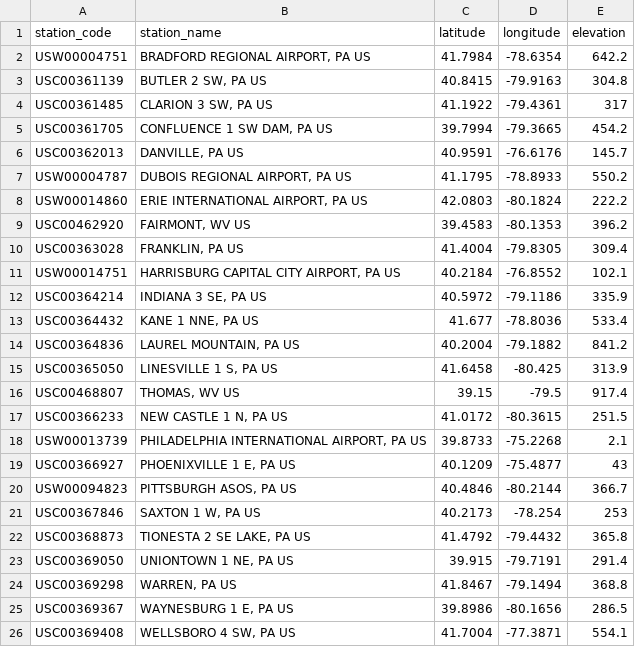
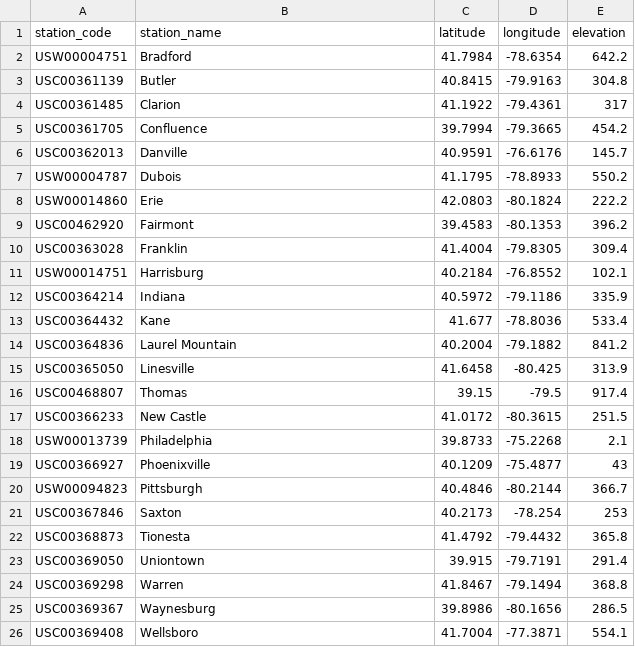
Before and after one commit to silfeid/western_pa_climate_R, a CSV file: stations.csv, drawn as a sheet.

Commit message:
Update stations.csv

```diff
--- a/stations.csv
+++ b/stations.csv
@@ -1,26 +1,26 @@
 "station_code","station_name","latitude","longitude","elevation"
-"USW00004751","BRADFORD REGIONAL AIRPORT, PA US",41.7984,-78.6354,642.2
-"USC00361139","BUTLER 2 SW, PA US",40.8415,-79.9163,304.8
-"USC00361485","CLARION 3 SW, PA US",41.1922,-79.4361,317
-"USC00361705","CONFLUENCE 1 SW DAM, PA US",39.7994,-79.3665,454.2
-"USC00362013","DANVILLE, PA US",40.9591,-76.6176,145.7
-"USW00004787","DUBOIS REGIONAL AIRPORT, PA US",41.1795,-78.8933,550.2
-"USW00014860","ERIE INTERNATIONAL AIRPORT, PA US",42.0803,-80.1824,222.2
-"USC00462920","FAIRMONT, WV US",39.4583,-80.1353,396.2
-"USC00363028","FRANKLIN, PA US",41.4004,-79.8305,309.4
-"USW00014751","HARRISBURG CAPITAL CITY AIRPORT, PA US",40.2184,-76.8552,102.1
-"USC00364214","INDIANA 3 SE, PA US",40.5972,-79.1186,335.9
-"USC00364432","KANE 1 NNE, PA US",41.677,-78.8036,533.4
-"USC00364836","LAUREL MOUNTAIN, PA US",40.2004,-79.1882,841.2
-"USC00365050","LINESVILLE 1 S, PA US",41.6458,-80.425,313.9
-"USC00468807","THOMAS, WV US",39.15,-79.5,917.4
-"USC00366233","NEW CASTLE 1 N, PA US",41.0172,-80.3615,251.5
-"USW00013739","PHILADELPHIA INTERNATIONAL AIRPORT, PA US",39.8733,-75.2268,2.1
-"USC00366927","PHOENIXVILLE 1 E, PA US",40.1209,-75.4877,43
-"USW00094823","PITTSBURGH ASOS, PA US",40.4846,-80.2144,366.7
-"USC00367846","SAXTON 1 W, PA US",40.2173,-78.254,253
-"USC00368873","TIONESTA 2 SE LAKE, PA US",41.4792,-79.4432,365.8
-"USC00369050","UNIONTOWN 1 NE, PA US",39.915,-79.7191,291.4
-"USC00369298","WARREN, PA US",41.8467,-79.1494,368.8
-"USC00369367","WAYNESBURG 1 E, PA US",39.8986,-80.1656,286.5
-"USC00369408","WELLSBORO 4 SW, PA US",41.7004,-77.3871,554.1
+"USW00004751","Bradford",41.7984,-78.6354,642.2
+"USC00361139","Butler",40.8415,-79.9163,304.8
+"USC00361485","Clarion",41.1922,-79.4361,317
+"USC00361705","Confluence",39.7994,-79.3665,454.2
+"USC00362013","Danville",40.9591,-76.6176,145.7
+"USW00004787","Dubois",41.1795,-78.8933,550.2
+"USW00014860","Erie",42.0803,-80.1824,222.2
+"USC00462920","Fairmont",39.4583,-80.1353,396.2
+"USC00363028","Franklin",41.4004,-79.8305,309.4
+"USW00014751","Harrisburg",40.2184,-76.8552,102.1
+"USC00364214","Indiana",40.5972,-79.1186,335.9
+"USC00364432","Kane",41.677,-78.8036,533.4
+"USC00364836","Laurel Mountain",40.2004,-79.1882,841.2
+"USC00365050","Linesville",41.6458,-80.425,313.9
+"USC00468807","Thomas",39.15,-79.5,917.4
+"USC00366233","New Castle",41.0172,-80.3615,251.5
+"USW00013739","Philadelphia",39.8733,-75.2268,2.1
+"USC00366927","Phoenixville",40.1209,-75.4877,43
+"USW00094823","Pittsburgh",40.4846,-80.2144,366.7
+"USC00367846","Saxton",40.2173,-78.254,253
+"USC00368873","Tionesta",41.4792,-79.4432,365.8
+"USC00369050","Uniontown",39.915,-79.7191,291.4
+"USC00369298","Warren",41.8467,-79.1494,368.8
+"USC00369367","Waynesburg",39.8986,-80.1656,286.5
+"USC00369408","Wellsboro",41.7004,-77.3871,554.1
```
